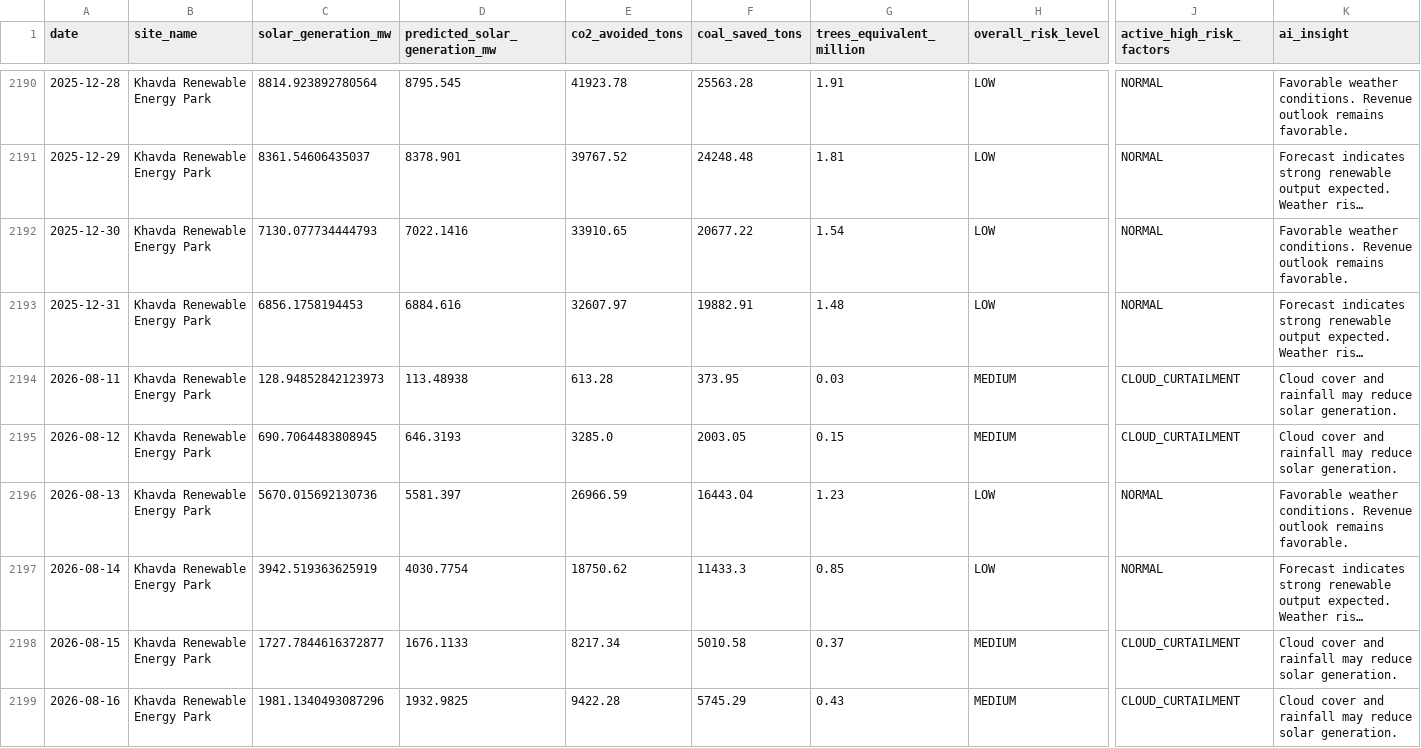
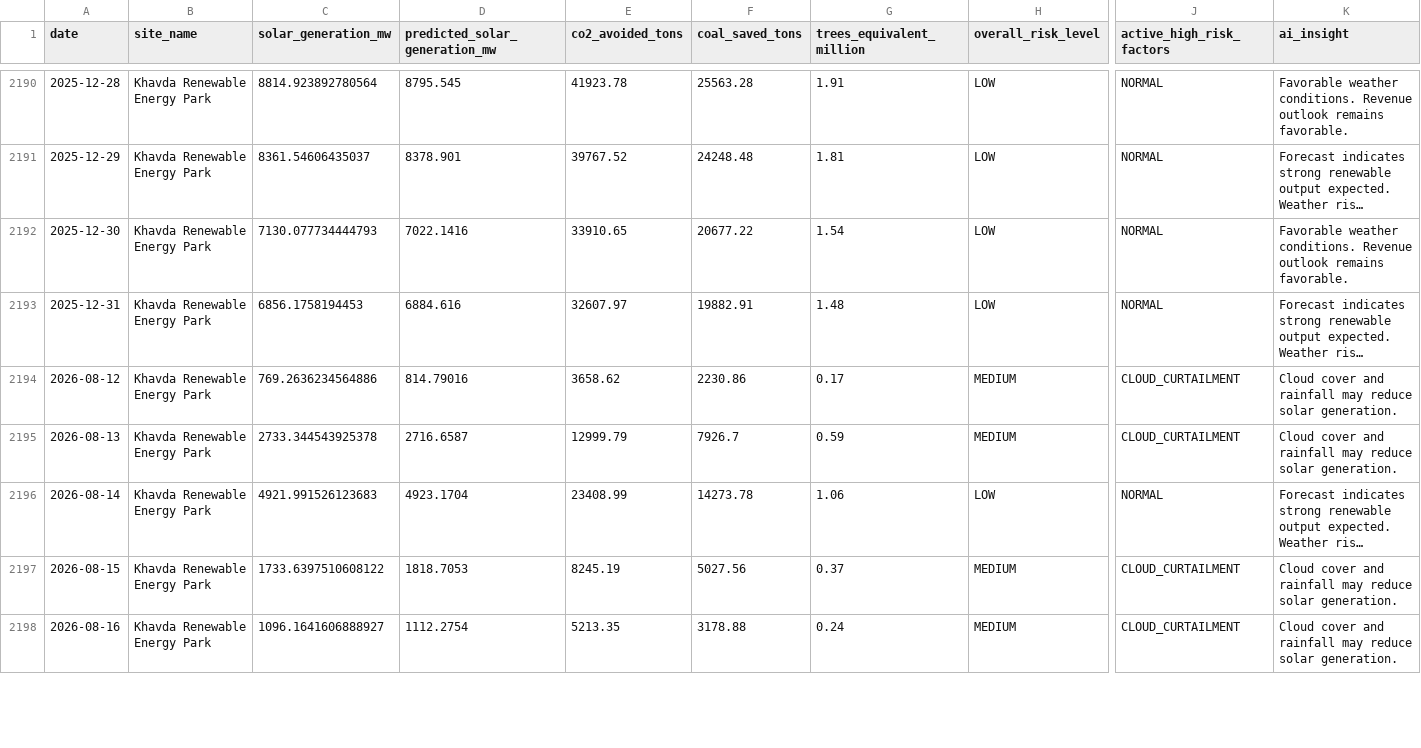
Before and after one commit to kirttiik/AI-Renewable-Energy-Intelligence-platform, a CSV file: reports/executive/executive_summary.csv, drawn as a sheet; only a part is shown, gaps mark what is left out; long unchanged cells end in …; removed rows and columns are numbered as before the commit, all else as after; rows hold the shown columns only; the diff covers the shown part only; the diff names each change by its address in the sheet, - before the commit and + after, or states it on an @@ line.

```diff
--- a/reports/executive/executive_summary.csv
+++ b/reports/executive/executive_summary.csv
-row 2194: 2026-08-11 | Khavda Renewable Energy Park | 128.94852842123973 | 113.48938 | 613.28 | 373.95 | 0.03 | MEDIUM | CLOUD_CURTAILMENT | Cloud cover and rainfall may reduce solar generation.
-C2194 (solar_generation_mw): 690.7064483808945
+C2194 (solar_generation_mw): 769.2636234564886
-D2194 (predicted_solar_generation_mw): 646.3193
+D2194 (predicted_solar_generation_mw): 814.79016
-E2194 (co2_avoided_tons): 3285.0
+E2194 (co2_avoided_tons): 3658.62
-F2194 (coal_saved_tons): 2003.05
+F2194 (coal_saved_tons): 2230.86
-G2194 (trees_equivalent_million): 0.15
+G2194 (trees_equivalent_million): 0.17
-C2195 (solar_generation_mw): 5670.015692130736
+C2195 (solar_generation_mw): 2733.344543925378
-D2195 (predicted_solar_generation_mw): 5581.397
+D2195 (predicted_solar_generation_mw): 2716.6587
-E2195 (co2_avoided_tons): 26966.59
+E2195 (co2_avoided_tons): 12999.79
-F2195 (coal_saved_tons): 16443.04
+F2195 (coal_saved_tons): 7926.7
-G2195 (trees_equivalent_million): 1.23
+G2195 (trees_equivalent_million): 0.59
-H2195 (overall_risk_level): LOW
+H2195 (overall_risk_level): MEDIUM
-J2195 (active_high_risk_factors): NORMAL
+J2195 (active_high_risk_factors): CLOUD_CURTAILMENT
-K2195 (ai_insight): Favorable weather conditions. Revenue outlook remains favorable.
+K2195 (ai_insight): Cloud cover and rainfall may reduce solar generation.
-C2196 (solar_generation_mw): 3942.519363625919
+C2196 (solar_generation_mw): 4921.991526123683
-D2196 (predicted_solar_generation_mw): 4030.7754
+D2196 (predicted_solar_generation_mw): 4923.1704
-E2196 (co2_avoided_tons): 18750.62
+E2196 (co2_avoided_tons): 23408.99
-F2196 (coal_saved_tons): 11433.3
+F2196 (coal_saved_tons): 14273.78
-G2196 (trees_equivalent_million): 0.85
+G2196 (trees_equivalent_million): 1.06
-C2197 (solar_generation_mw): 1727.7844616372877
+C2197 (solar_generation_mw): 1733.6397510608122
-D2197 (predicted_solar_generation_mw): 1676.1133
+D2197 (predicted_solar_generation_mw): 1818.7053
-E2197 (co2_avoided_tons): 8217.34
+E2197 (co2_avoided_tons): 8245.19
-F2197 (coal_saved_tons): 5010.58
+F2197 (coal_saved_tons): 5027.56
-C2198 (solar_generation_mw): 1981.1340493087296
+C2198 (solar_generation_mw): 1096.1641606888927
-D2198 (predicted_solar_generation_mw): 1932.9825
+D2198 (predicted_solar_generation_mw): 1112.2754
-E2198 (co2_avoided_tons): 9422.28
+E2198 (co2_avoided_tons): 5213.35
-F2198 (coal_saved_tons): 5745.29
+F2198 (coal_saved_tons): 3178.88
-G2198 (trees_equivalent_million): 0.43
+G2198 (trees_equivalent_million): 0.24
```
Also changed, not shown: 1 added row and 58 edited cells elsewhere in this file, data/processed/khavda_generation.csv, data/processed/weather_risk_analytics.csv, 25 other files.
